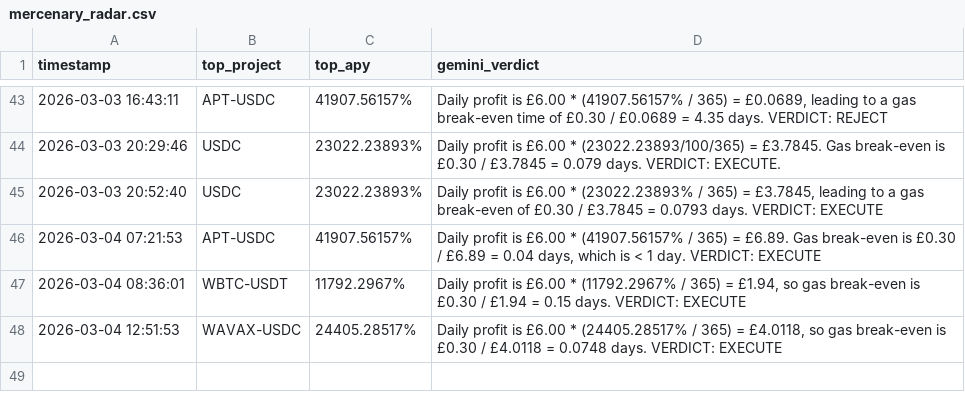
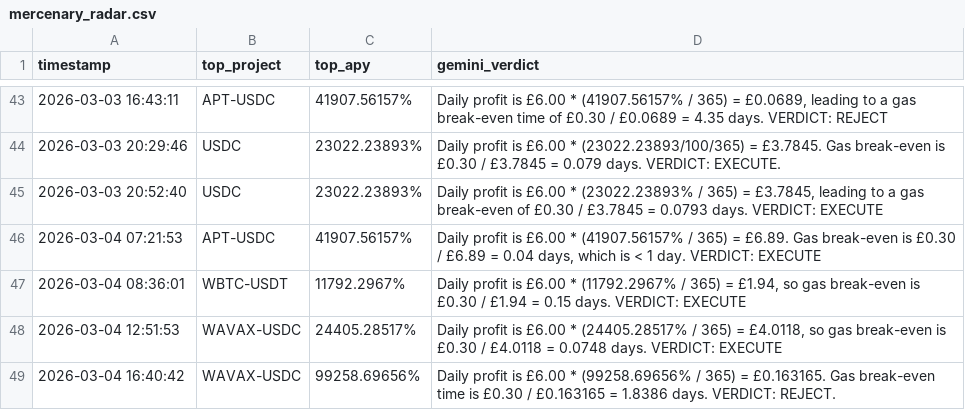
Before and after one commit to Bill0151/Sovereign-Skein, a CSV file: mercenary_radar.csv, drawn as a sheet; only a part is shown, gaps mark what is left out; the diff names each change by its address in the sheet, - before the commit and + after, or states it on an @@ line.

```diff
--- a/mercenary_radar.csv
+++ b/mercenary_radar.csv
+row 49: 2026-03-04 16:40:42 | WAVAX-USDC | 99258.69656% | Daily profit is £6.00 * (99258.69656% / 365) = £0.163165. Gas break-even time is £0.30 / £0.163165 = 1.8386 days. VERDICT: REJECT.
```
Also changed, not shown: bounty_backlog.csv.
